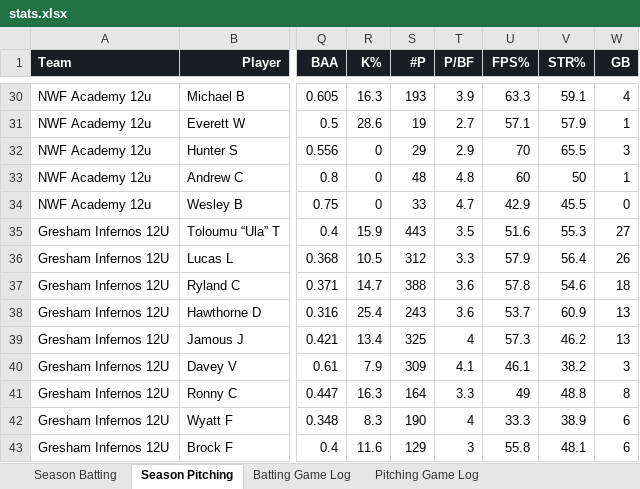
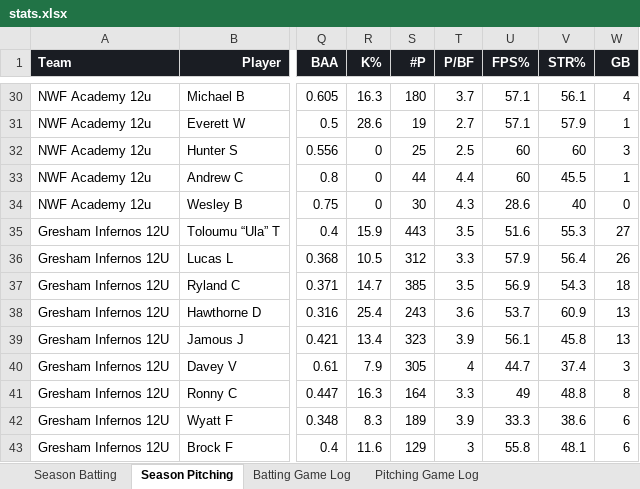
Before and after one commit to x4y89v78zy-glitch/baseball-stats-obc, an Excel workbook: stats.xlsx, sheet Season Pitching, drawn as a sheet; only a part is shown, gaps mark what is left out; values as stored, in another font and other column widths than the file's, no borders; the diff covers the shown part only; the diff names each change by its address in the sheet, - before the commit and + after, or states it on an @@ line.

```diff
--- a/stats.xlsx (sheet Season Pitching)
+++ b/stats.xlsx (sheet Season Pitching)
-S30 (#P): 193
+S30 (#P): 180
-T30 (P/BF): 3.9
+T30 (P/BF): 3.7
-U30 (FPS%): 63.3
+U30 (FPS%): 57.1
-V30 (STR%): 59.1
+V30 (STR%): 56.1
-S32 (#P): 29
+S32 (#P): 25
-T32 (P/BF): 2.9
+T32 (P/BF): 2.5
-U32 (FPS%): 70
+U32 (FPS%): 60
-V32 (STR%): 65.5
+V32 (STR%): 60
-S33 (#P): 48
+S33 (#P): 44
-T33 (P/BF): 4.8
+T33 (P/BF): 4.4
-V33 (STR%): 50
+V33 (STR%): 45.5
-S34 (#P): 33
+S34 (#P): 30
-T34 (P/BF): 4.7
+T34 (P/BF): 4.3
-U34 (FPS%): 42.9
+U34 (FPS%): 28.6
-V34 (STR%): 45.5
+V34 (STR%): 40
-S37 (#P): 388
+S37 (#P): 385
-T37 (P/BF): 3.6
+T37 (P/BF): 3.5
-U37 (FPS%): 57.8
+U37 (FPS%): 56.9
-V37 (STR%): 54.6
+V37 (STR%): 54.3
-S39 (#P): 325
+S39 (#P): 323
-T39 (P/BF): 4
+T39 (P/BF): 3.9
-U39 (FPS%): 57.3
+U39 (FPS%): 56.1
-V39 (STR%): 46.2
+V39 (STR%): 45.8
-S40 (#P): 309
+S40 (#P): 305
-T40 (P/BF): 4.1
+T40 (P/BF): 4
-U40 (FPS%): 46.1
+U40 (FPS%): 44.7
-V40 (STR%): 38.2
+V40 (STR%): 37.4
-S42 (#P): 190
+S42 (#P): 189
-T42 (P/BF): 4
+T42 (P/BF): 3.9
-V42 (STR%): 38.9
+V42 (STR%): 38.6
```
Also changed, not shown: 381 edited cells elsewhere in this sheet, sheet Pitching Game Log, sheet Season Batting, 1 other file.
